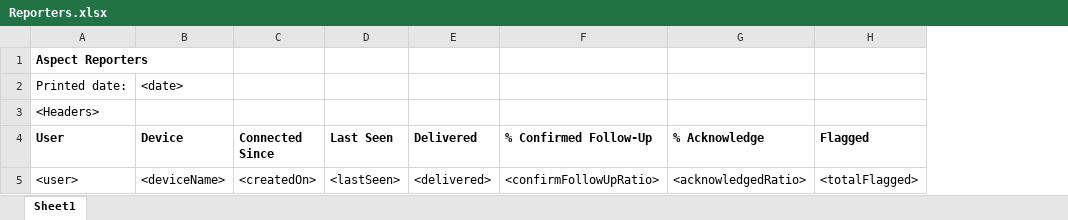
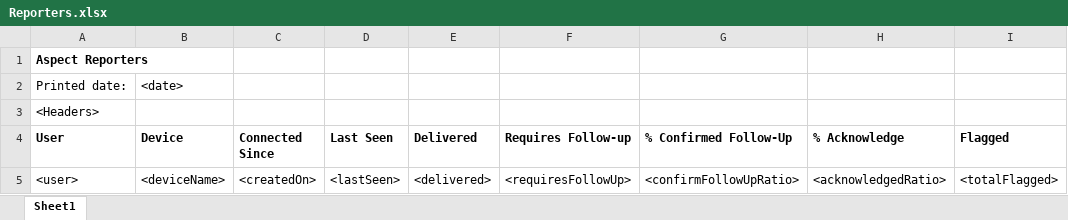
Before and after one commit to RahatSaqib/aspect, an Excel workbook: api/src/excelreports/reportTemplates/Reporters.xlsx, sheet Sheet1, drawn as a sheet; only a part is shown; values as stored, in another font and other column widths than the file's, no borders; the diff names each change by its address in the sheet, - before the commit and + after, or states it on an @@ line.

Commit message:
fix(reporter): fix reporter list
- fix last seen date
- fix reporter template

[Fixes ASP-1220]

```diff
--- a/api/src/excelreports/reportTemplates/Reporters.xlsx (sheet Sheet1)
+++ b/api/src/excelreports/reportTemplates/Reporters.xlsx (sheet Sheet1)
+column F (Requires Follow-up), row 5: <requiresFollowUp>
```
Also changed, not shown: 2 other files.
